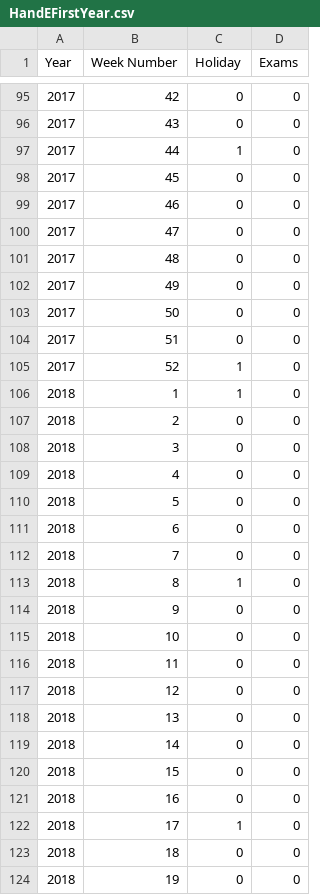
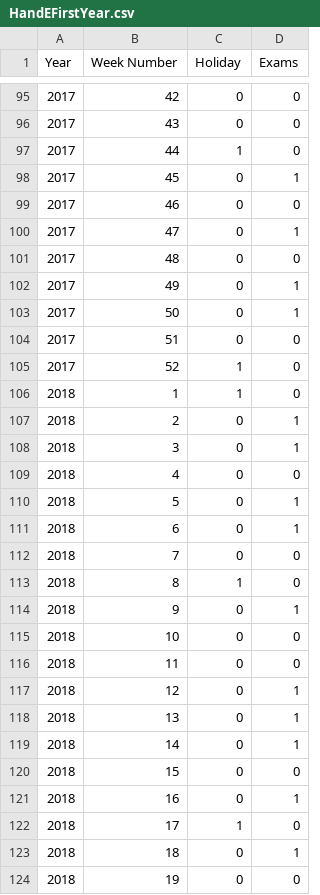
Before and after one commit to Maxime-Michel-1999/Sales-Forecasting-for-a-Pub, a CSV file: Données/HandEFirstYear.csv, drawn as a sheet; only a part is shown, gaps mark what is left out; the diff covers the shown part only.

```diff
--- a/Données/HandEFirstYear.csv
+++ b/Données/HandEFirstYear.csv
@@ -97,8 +97,8 @@
 2017;44;1;0
-2017;45;0;0
+2017;45;0;1
 2017;46;0;0
-2017;47;0;0
+2017;47;0;1
 2017;48;0;0
-2017;49;0;0
-2017;50;0;0
+2017;49;0;1
+2017;50;0;1
 2017;51;0;0
@@ -106,19 +106,19 @@
 2018;1;1;0
-2018;2;0;0
-2018;3;0;0
+2018;2;0;1
+2018;3;0;1
 2018;4;0;0
-2018;5;0;0
-2018;6;0;0
+2018;5;0;1
+2018;6;0;1
 2018;7;0;0
 2018;8;1;0
-2018;9;0;0
+2018;9;0;1
 2018;10;0;0
 2018;11;0;0
-2018;12;0;0
-2018;13;0;0
-2018;14;0;0
+2018;12;0;1
+2018;13;0;1
+2018;14;0;1
 2018;15;0;0
-2018;16;0;0
+2018;16;0;1
 2018;17;1;0
-2018;18;0;0
+2018;18;0;1
 2018;19;0;0
```
Also changed, not shown: 41 edited cells elsewhere in this file, 7 other files.
